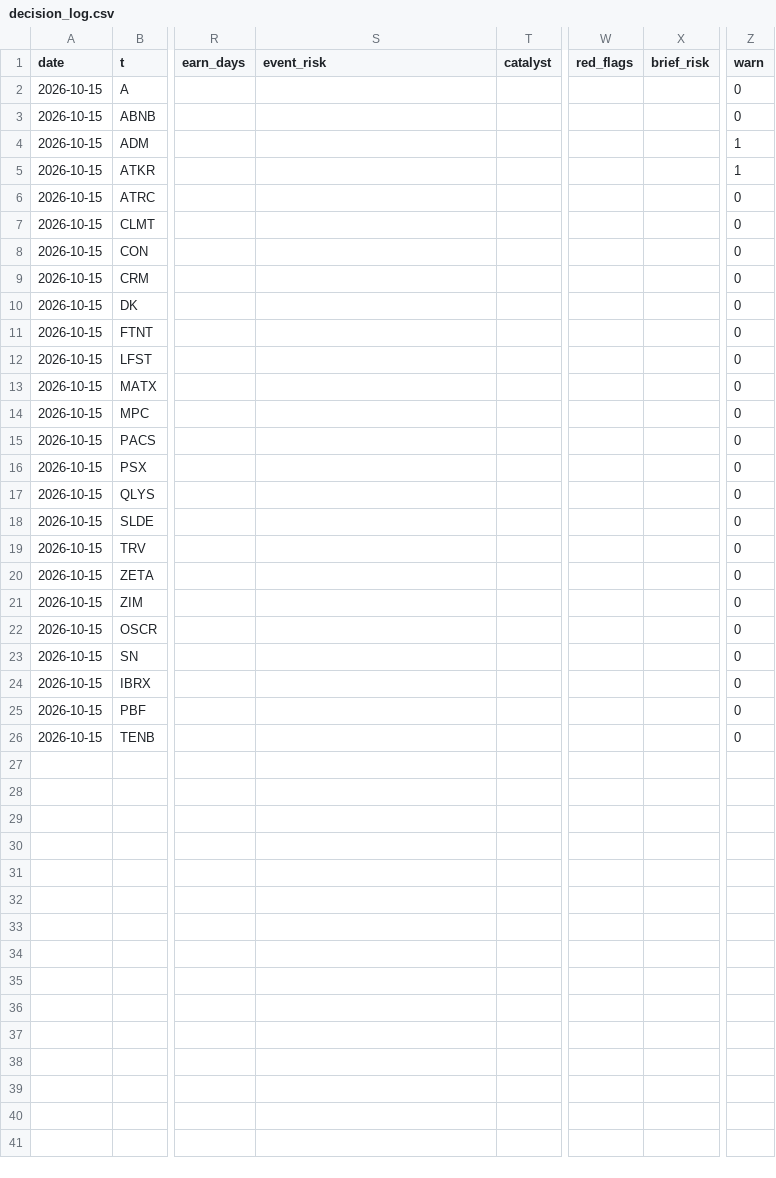
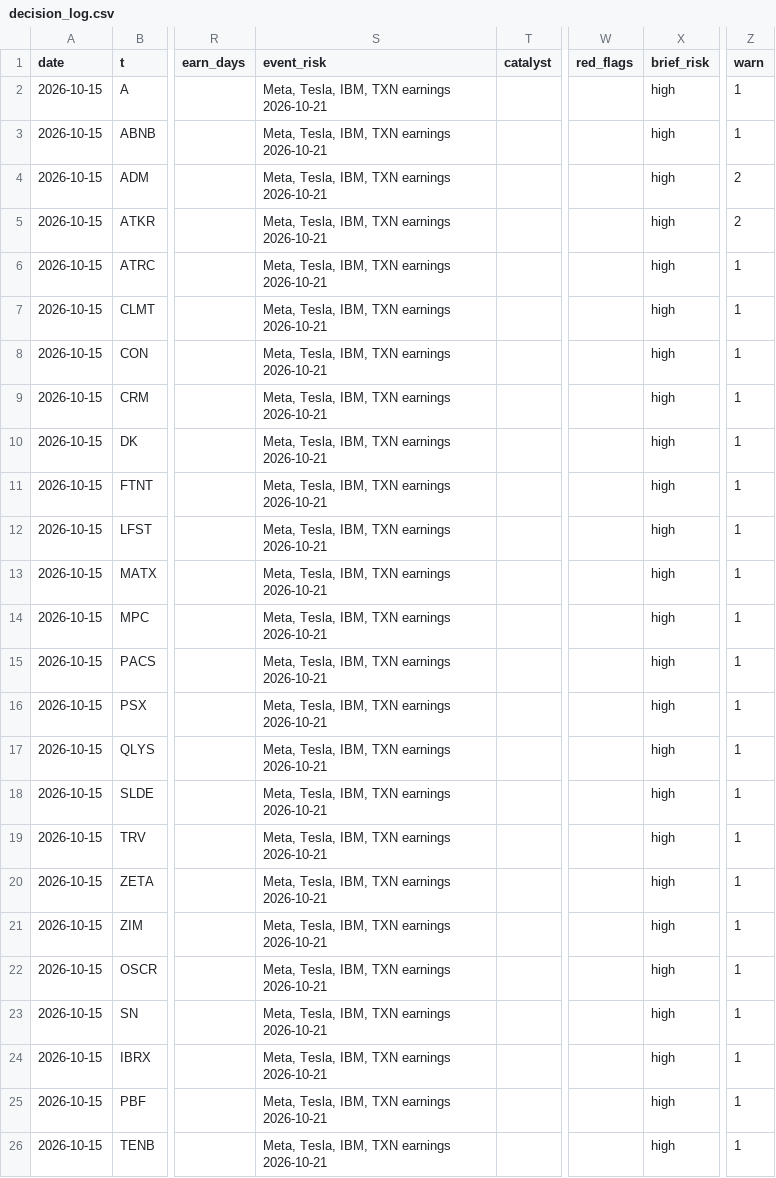
Before and after one commit to az123-stack/breadth-monitor, a CSV file: data/decision_log.csv, drawn as a sheet; only a part is shown, gaps mark what is left out; the diff names each change by its address in the sheet, - before the commit and + after, or states it on an @@ line.

Commit message:
Agent input: macro_brief

```diff
--- a/data/decision_log.csv
+++ b/data/decision_log.csv
-S2:S26 (event_risk): (empty)
+S2:S26 (event_risk): Meta, Tesla, IBM, TXN earnings 2026-10-21
-X2:X26 (brief_risk): (empty)
+X2:X26 (brief_risk): high
-Z2:Z3 (warn): 0
+Z2:Z3 (warn): 1
-Z4:Z5 (warn): 1
+Z4:Z5 (warn): 2
-Z6:Z26 (warn): 0
+Z6:Z26 (warn): 1
```
Also changed, not shown: 3 other files.
